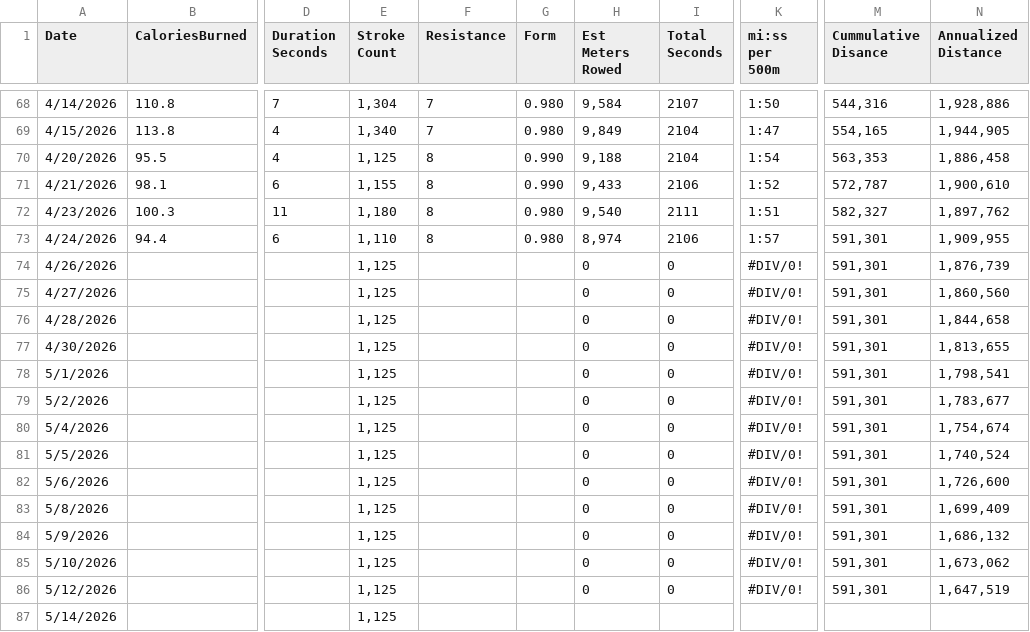
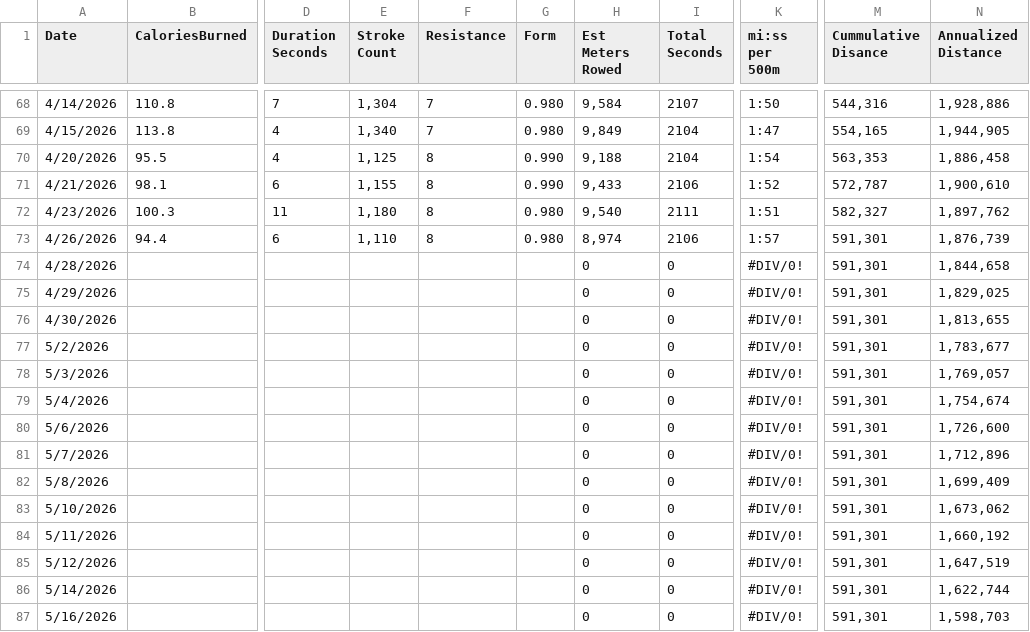
Before and after one commit to kramztloh/rowing-dashboard-data, a CSV file: rowing_log.csv, drawn as a sheet; only a part is shown, gaps mark what is left out; removed rows and columns are numbered as before the commit, all else as after; rows hold the shown columns only; the diff names each change by its address in the sheet, - before the commit and + after, or states it on an @@ line.

```diff
--- a/rowing_log.csv
+++ b/rowing_log.csv
-A73 (Date): 4/24/2026
+A73 (Date): 4/26/2026
-N73 (Annualized Distance): 1,909,955
+N73 (Annualized Distance): 1,876,739
-row 74: 4/26/2026 |  |  | 1,125 |  |  | 0 | 0 | #DIV/0! | 591,301 | 1,876,739
-row 75: 4/27/2026 |  |  | 1,125 |  |  | 0 | 0 | #DIV/0! | 591,301 | 1,860,560
-E74 (Stroke Count): 1,125
+E74 (Stroke Count): (empty)
+row 75: 4/29/2026 |  |  |  |  |  | 0 | 0 | #DIV/0! | 591,301 | 1,829,025
-E76 (Stroke Count): 1,125
+E76 (Stroke Count): (empty)
-row 78: 5/1/2026 |  |  | 1,125 |  |  | 0 | 0 | #DIV/0! | 591,301 | 1,798,541
-E77 (Stroke Count): 1,125
+E77 (Stroke Count): (empty)
+row 78: 5/3/2026 |  |  |  |  |  | 0 | 0 | #DIV/0! | 591,301 | 1,769,057
-E79 (Stroke Count): 1,125
+E79 (Stroke Count): (empty)
-row 81: 5/5/2026 |  |  | 1,125 |  |  | 0 | 0 | #DIV/0! | 591,301 | 1,740,524
-E80 (Stroke Count): 1,125
+E80 (Stroke Count): (empty)
+row 81: 5/7/2026 |  |  |  |  |  | 0 | 0 | #DIV/0! | 591,301 | 1,712,896
-E82 (Stroke Count): 1,125
+E82 (Stroke Count): (empty)
-row 84: 5/9/2026 |  |  | 1,125 |  |  | 0 | 0 | #DIV/0! | 591,301 | 1,686,132
-E83 (Stroke Count): 1,125
+E83 (Stroke Count): (empty)
+row 84: 5/11/2026 |  |  |  |  |  | 0 | 0 | #DIV/0! | 591,301 | 1,660,192
-E85:E86 (Stroke Count): 1,125
+E85:E86 (Stroke Count): (empty)
-H86 (Est Meters Rowed): (empty)
+H86 (Est Meters Rowed): 0
-I86 (Total Seconds): (empty)
+I86 (Total Seconds): 0
-K86 (mi:ss per 500m): (empty)
+K86 (mi:ss per 500m): #DIV/0!
-M86 (Cummulative Disance): (empty)
+M86 (Cummulative Disance): 591,301
-N86 (Annualized Distance): (empty)
+N86 (Annualized Distance): 1,622,744
+row 87: 5/16/2026 |  |  |  |  |  | 0 | 0 | #DIV/0! | 591,301 | 1,598,703
```
